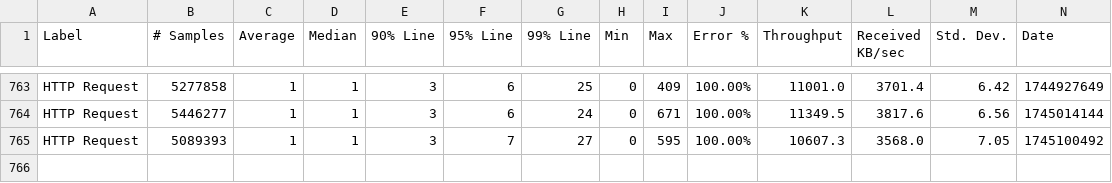
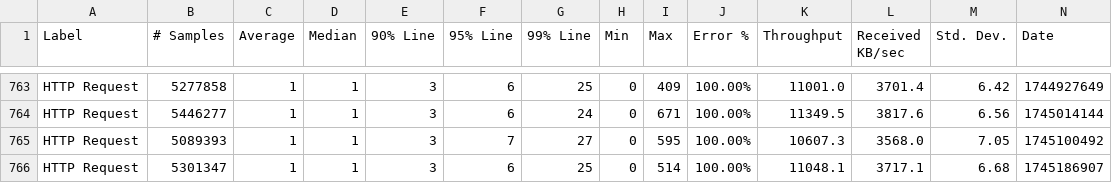
Before and after one commit to ballerina-platform/module-ballerinax-mssql, a CSV file: load-tests/query_operation/results/summary.csv, drawn as a sheet; only a part is shown, gaps mark what is left out; rows hold the shown columns only; the diff names each change by its address in the sheet, - before the commit and + after, or states it on an @@ line.

Commit message:
Update query_operation test results on Sun Apr 20 22:09:22 UTC 2025

```diff
--- a/load-tests/query_operation/results/summary.csv
+++ b/load-tests/query_operation/results/summary.csv
+row 766: HTTP Request | 5301347 | 1 | 1 | 3 | 6 | 25 | 0 | 514 | 100.00% | 11048.1 | 3717.1 | 6.68 | 1745186907
```
